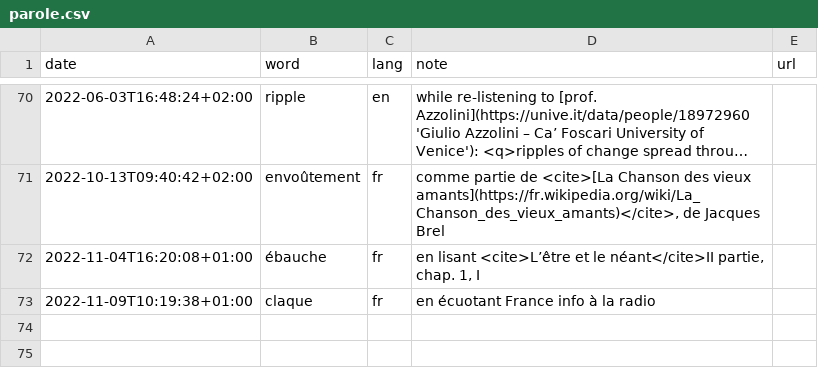
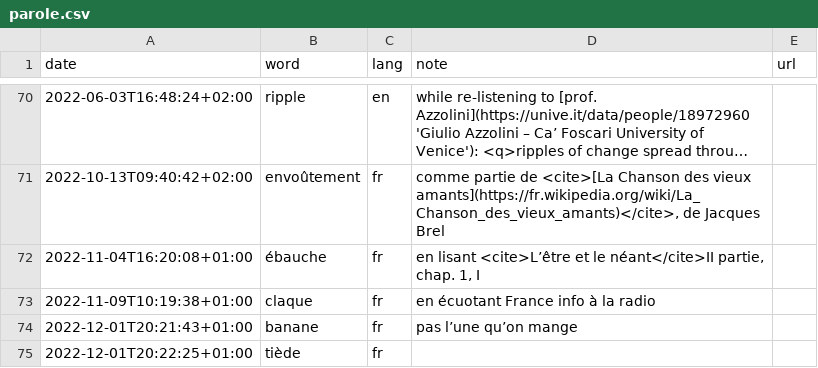
Before and after one commit to xplosionmind/tommi.space, a CSV file: data/parole.csv, drawn as a sheet; only a part is shown, gaps mark what is left out; long unchanged cells end in ….

```diff
--- a/data/parole.csv
+++ b/data/parole.csv
@@ -73 +73,3 @@ date,word,lang,note,url
 2022-11-09T10:19:38+01:00,claque,fr,en écuotant France info à la radio,
+2022-12-01T20:21:43+01:00,banane,fr,pas l’une qu’on mange,
+2022-12-01T20:22:25+01:00,tiède,fr,,
```
Also changed, not shown: data/internetawesomeness.csv, 2 other files.
